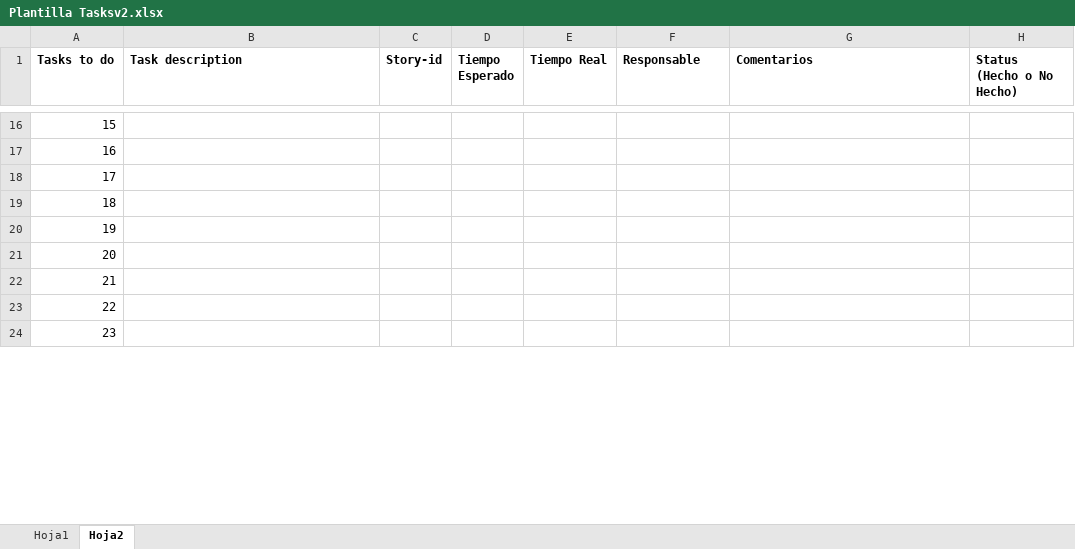
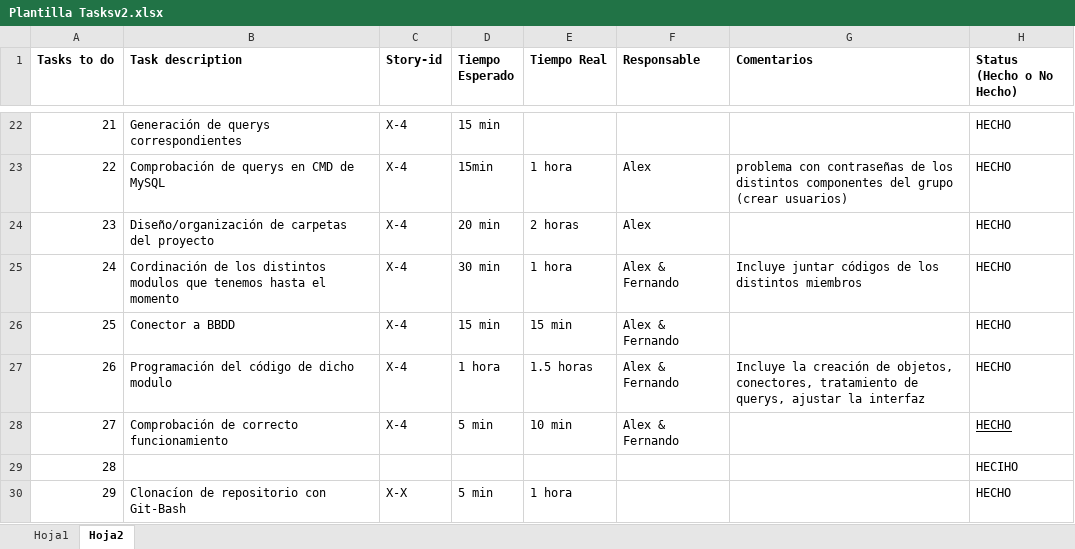
Before and after one commit to ftorrijos/ISO-Xcape, an Excel workbook: Plantilla Tasksv2.xlsx, sheet Hoja2, drawn as a sheet; only a part is shown, gaps mark what is left out; values as stored, in another font and other column widths than the file's, no borders; addresses are those after the commit; the diff covers the shown part only; the diff names each change by its address in the sheet, - before the commit and + after, or states it on an @@ line.

```diff
--- a/Plantilla Tasksv2.xlsx (sheet Hoja2)
+++ b/Plantilla Tasksv2.xlsx (sheet Hoja2)
@@ column A (Tasks to do) renumbered between rows 11 and 34 @@
-B22 (Task description): (empty)
+B22 (Task description): Generación de querys correspondientes
-C22:C28 (Story-id): (empty)
+C22:C28 (Story-id): X-4
-D22 (Tiempo Esperado): (empty)
+D22 (Tiempo Esperado): 15 min
-H22:H28 (Status (Hecho o No Hecho)): (empty)
+H22:H28 (Status (Hecho o No Hecho)): HECHO
-B23 (Task description): (empty)
+B23 (Task description): Comprobación de querys en CMD de MySQL
-D23 (Tiempo Esperado): (empty)
+D23 (Tiempo Esperado): 15min
-E23 (Tiempo Real): (empty)
+E23 (Tiempo Real): 1 hora
-F23:F24 (Responsable): (empty)
+F23:F24 (Responsable): Alex
-G23 (Comentarios): (empty)
+G23 (Comentarios): problema con contraseñas de los distintos componentes del grupo (crear usuarios)
-B24 (Task description): (empty)
+B24 (Task description): Diseño/organización de carpetas del proyecto
-D24 (Tiempo Esperado): (empty)
+D24 (Tiempo Esperado): 20 min
-E24 (Tiempo Real): (empty)
+E24 (Tiempo Real): 2 horas
-B25 (Task description): (empty)
+B25 (Task description): Cordinación de los distintos modulos que tenemos hasta el momento
-D25 (Tiempo Esperado): (empty)
+D25 (Tiempo Esperado): 30 min
-E25 (Tiempo Real): (empty)
+E25 (Tiempo Real): 1 hora
-F25:F28 (Responsable): (empty)
+F25:F28 (Responsable): Alex & Fernando
-G25 (Comentarios): (empty)
+G25 (Comentarios): Incluye juntar códigos de los distintos miembros
-B26 (Task description): (empty)
+B26 (Task description): Conector a BBDD
-D26 (Tiempo Esperado): (empty)
+D26 (Tiempo Esperado): 15 min
-E26 (Tiempo Real): (empty)
+E26 (Tiempo Real): 15 min
-B27 (Task description): (empty)
+B27 (Task description): Programación del código de dicho modulo
-D27 (Tiempo Esperado): (empty)
+D27 (Tiempo Esperado): 1 hora
-E27 (Tiempo Real): (empty)
+E27 (Tiempo Real): 1.5 horas
-G27 (Comentarios): (empty)
+G27 (Comentarios): Incluye la creación de objetos, conectores, tratamiento de querys, ajustar la interfaz
-B28 (Task description): (empty)
+B28 (Task description): Comprobación de correcto funcionamiento
-D28 (Tiempo Esperado): (empty)
+D28 (Tiempo Esperado): 5 min
-E28 (Tiempo Real): (empty)
+E28 (Tiempo Real): 10 min
-H29 (Status (Hecho o No Hecho)): (empty)
+H29 (Status (Hecho o No Hecho)): HECIHO
-B30 (Task description): (empty)
+B30 (Task description): Clonacíon de repositorio con Git-Bash
-C30 (Story-id): (empty)
+C30 (Story-id): X-X
-D30 (Tiempo Esperado): (empty)
+D30 (Tiempo Esperado): 5 min
-E30 (Tiempo Real): (empty)
+E30 (Tiempo Real): 1 hora
-H30 (Status (Hecho o No Hecho)): (empty)
+H30 (Status (Hecho o No Hecho)): HECHO
```
Also changed, not shown: 16 added rows, 14 removed rows and 27 edited cells elsewhere in this sheet, sheet Hoja1, 2 other files.
